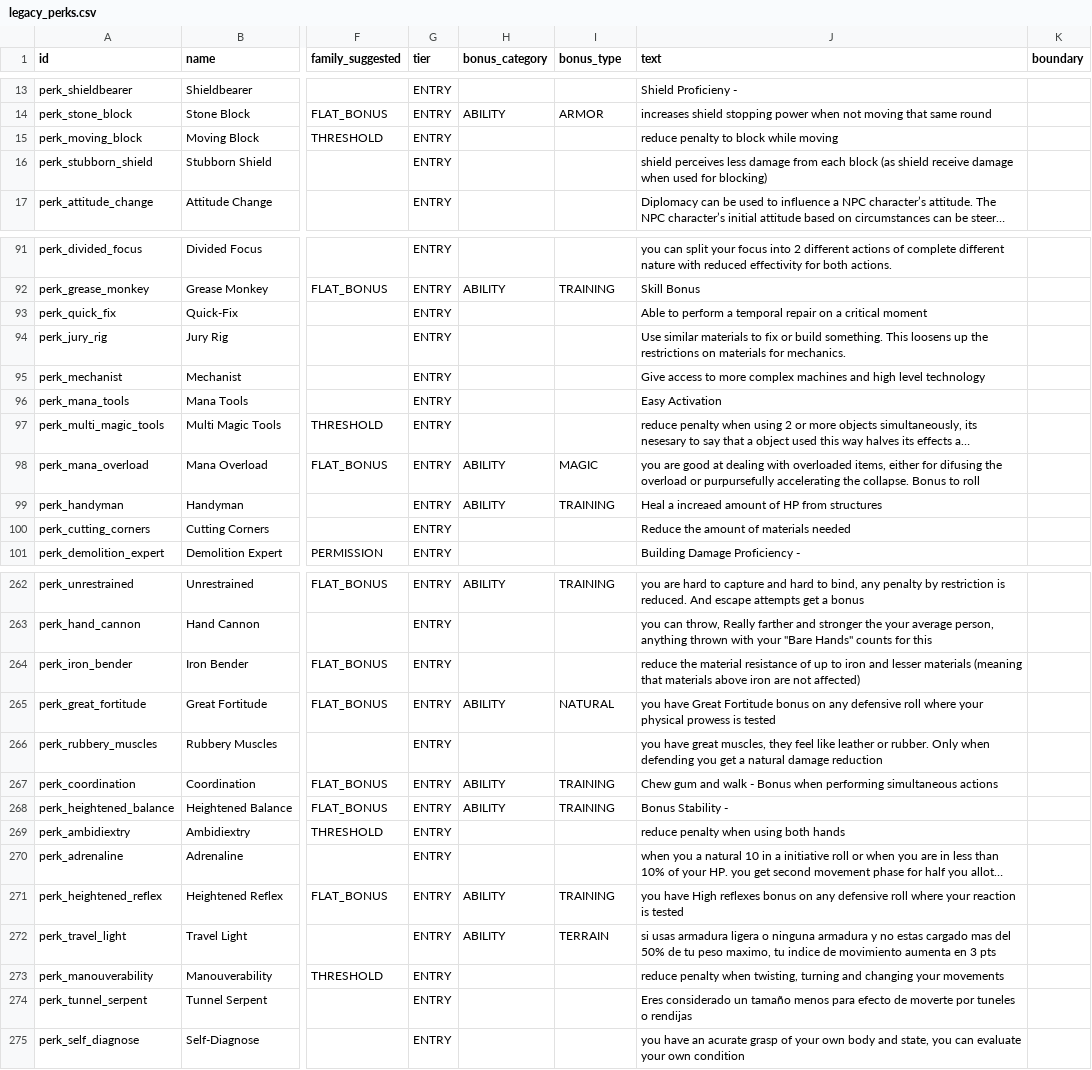
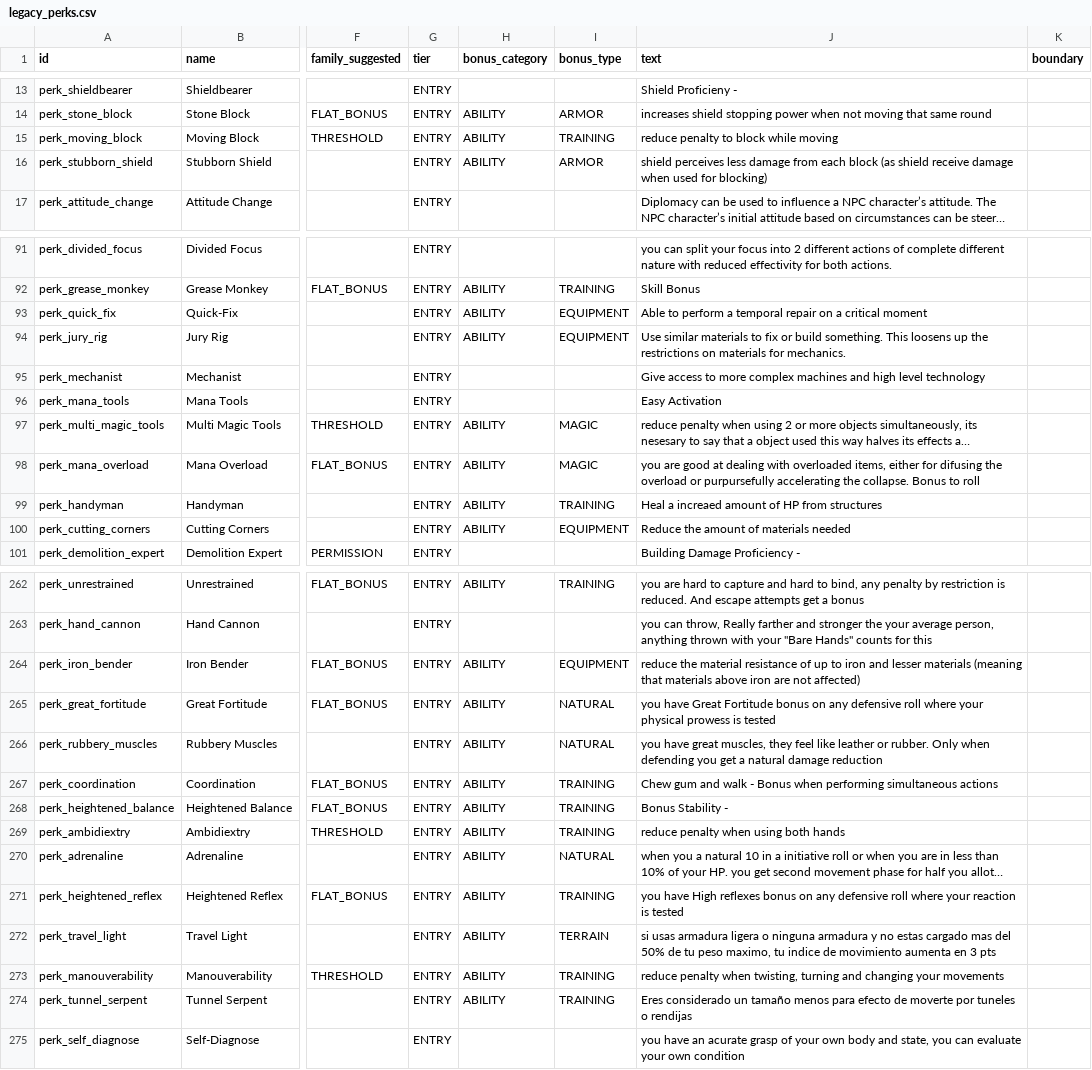
Before and after one commit to Dracmire/SpiralMap, a CSV file: content/legacy_perks.csv, drawn as a sheet; only a part is shown, gaps mark what is left out; long unchanged cells end in …; the diff covers the shown part only; the diff names each change by its address in the sheet, - before the commit and + after, or states it on an @@ line.

```diff
--- a/content/legacy_perks.csv
+++ b/content/legacy_perks.csv
-H15:H16 (bonus_category): (empty)
+H15:H16 (bonus_category): ABILITY
-I15 (bonus_type): (empty)
+I15 (bonus_type): TRAINING
-I16 (bonus_type): (empty)
+I16 (bonus_type): ARMOR
-H93:H94 (bonus_category): (empty)
+H93:H94 (bonus_category): ABILITY
-I93:I94 (bonus_type): (empty)
+I93:I94 (bonus_type): EQUIPMENT
-H97 (bonus_category): (empty)
+H97 (bonus_category): ABILITY
-I97 (bonus_type): (empty)
+I97 (bonus_type): MAGIC
-H100 (bonus_category): (empty)
+H100 (bonus_category): ABILITY
-I100 (bonus_type): (empty)
+I100 (bonus_type): EQUIPMENT
-H264 (bonus_category): (empty)
+H264 (bonus_category): ABILITY
-I264 (bonus_type): (empty)
+I264 (bonus_type): EQUIPMENT
-H266 (bonus_category): (empty)
+H266 (bonus_category): ABILITY
-I266 (bonus_type): (empty)
+I266 (bonus_type): NATURAL
-H269:H270 (bonus_category): (empty)
+H269:H270 (bonus_category): ABILITY
-I269 (bonus_type): (empty)
+I269 (bonus_type): TRAINING
-I270 (bonus_type): (empty)
+I270 (bonus_type): NATURAL
-H273:H274 (bonus_category): (empty)
+H273:H274 (bonus_category): ABILITY
-I273:I274 (bonus_type): (empty)
+I273:I274 (bonus_type): TRAINING
```
Also changed, not shown: 82 edited cells elsewhere in this file, 5 other files.
